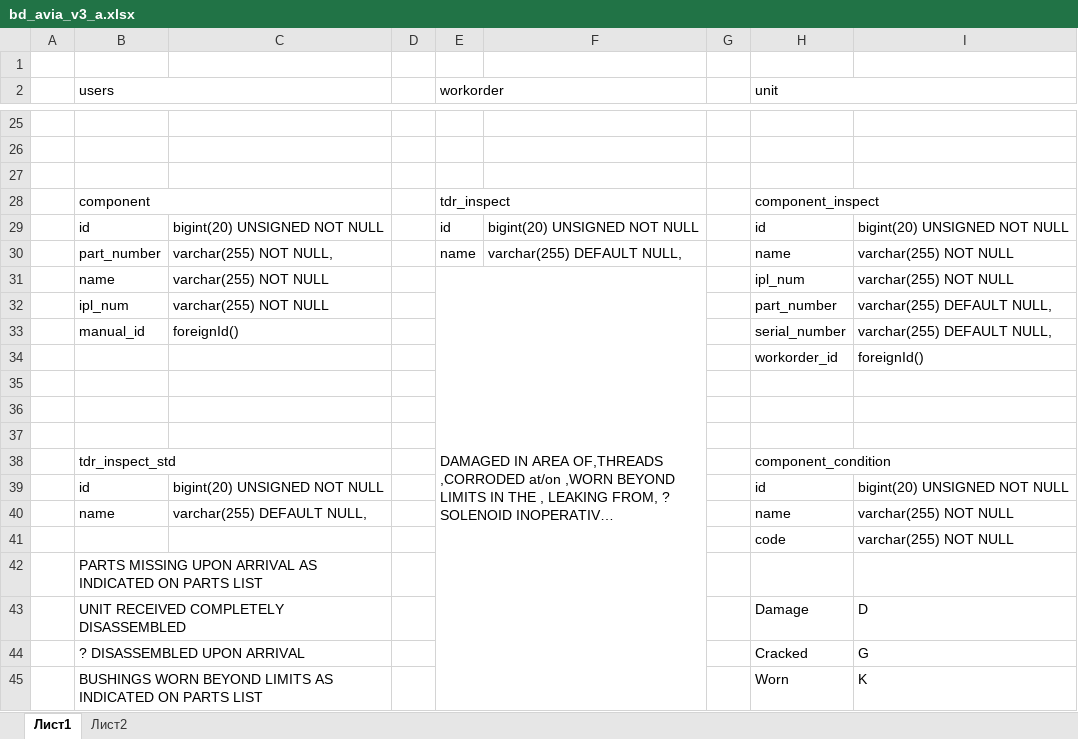
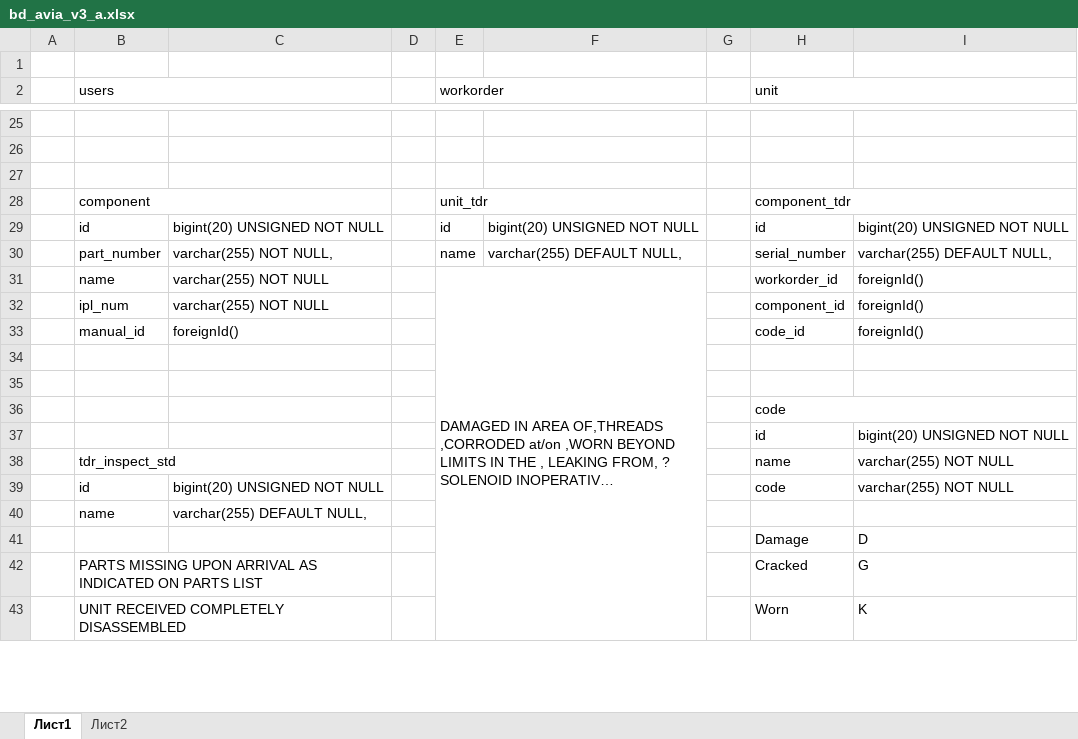
Before and after one commit to Famousleonid/avia, an Excel workbook: public/data/bd_avia_v3_a.xlsx, sheet Лист1, drawn as a sheet; only a part is shown, gaps mark what is left out; long unchanged cells end in …; values as stored, in another font and other column widths than the file's, no cell formats; removed rows and columns are numbered as before the commit, all else as after; rows hold the shown columns only; the diff covers the shown part only; the diff names each change by its address in the sheet, - before the commit and + after, or states it on an @@ line.

```diff
--- a/public/data/bd_avia_v3_a.xlsx (sheet Лист1)
+++ b/public/data/bd_avia_v3_a.xlsx (sheet Лист1)
-E28 (workorder): tdr_inspect
+E28 (workorder): unit_tdr
-H28 (unit): component_inspect
+H28 (unit): component_tdr
-H30 (unit): name
+H30 (unit): serial_number
-I30: varchar(255) NOT NULL
+I30: varchar(255) DEFAULT NULL,
-E31:F49 merged
+E31:F49 merged
-H31 (unit): ipl_num
+H31 (unit): workorder_id
-I31: varchar(255) NOT NULL
+I31: foreignId()
-H32 (unit): part_number
+H32 (unit): component_id
-I32:I33: varchar(255) DEFAULT NULL,
+I32:I33: foreignId()
-H33 (unit): serial_number
+H33 (unit): code_id
-H34 (unit): workorder_id
+H34 (unit): (empty)
-I34: foreignId()
+I34: (empty)
-H36 (unit): (empty)
+H36 (unit): code
+H36:I36 merged
-H37 (unit): (empty)
+H37 (unit): id
-I37: (empty)
+I37: bigint(20) UNSIGNED NOT NULL
-H38 (unit): component_condition
+H38 (unit): name
-H38:I38 merged
-I38: (empty)
+I38: varchar(255) NOT NULL
-H39 (unit): id
+H39 (unit): code
-I39: bigint(20) UNSIGNED NOT NULL
+I39: varchar(255) NOT NULL
-H40 (unit): name
+H40 (unit): (empty)
-I40: varchar(255) NOT NULL
+I40: (empty)
-H41 (unit): code
+H41 (unit): Damage
-I41: varchar(255) NOT NULL
+I41: D
-H42 (unit): (empty)
+H42 (unit): Cracked
-I42: (empty)
+I42: G
-row 43:  | UNIT RECEIVED COMPLETELY DISASSEMBLED |  |  |  |  |  | Damage | D
-row 44:  | ? DISASSEMBLED UPON ARRIVAL |  |  |  |  |  | Cracked | G
-B43 (users): BUSHINGS WORN BEYOND LIMITS AS INDICATED ON PARTS LIST
+B43 (users): UNIT RECEIVED COMPLETELY DISASSEMBLED
```
Also changed, not shown: 2 added rows, 40 edited cells and merged cells elsewhere in this sheet, cell formats, 2 other files.
